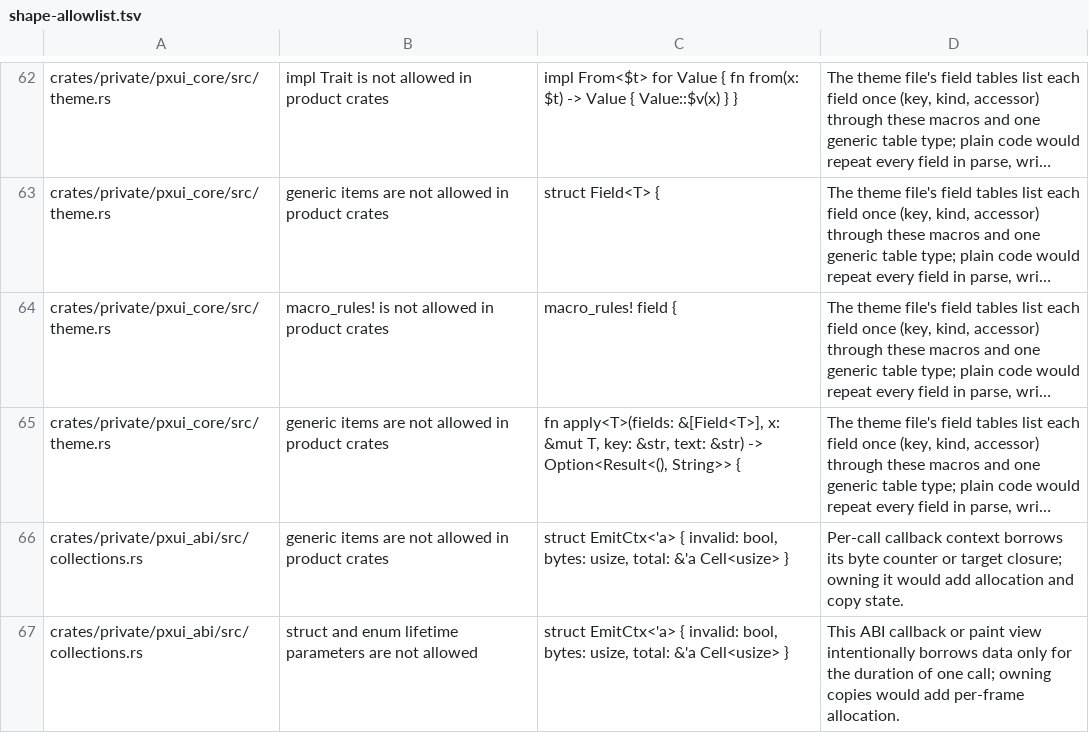
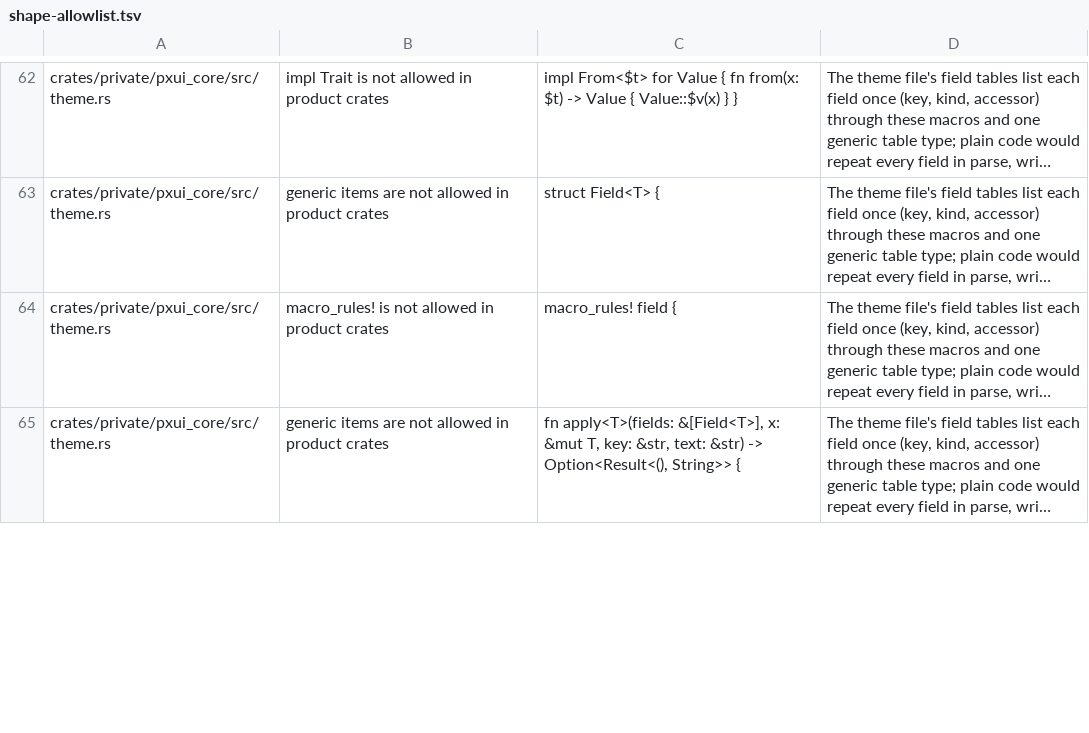
Before and after one commit to olegpustovit/pxui, a TSV file: tools/gate/shape-allowlist.tsv, drawn as a sheet; only a part is shown, gaps mark what is left out; long unchanged cells end in …; removed rows and columns are numbered as before the commit, all else as after; the diff covers the shown part only; the diff names each change by its address in the sheet, - before the commit and + after, or states it on an @@ line.

Commit message:
pxui_abi: trusted entries for the static wrapper (the hot exports' bodies without the C checks, poison or catch: node, label, button, text, within, view, panel, widgets, inspector rows, collections, table), the exports validate then call the same body; the wrapper's check() is out of line so Ui::node inlines (Layout +4.9% to +0.5%); the frame output record is built when read; a build that panics through the engine abandons its frame (Ui::abandon_frame)

```diff
--- a/tools/gate/shape-allowlist.tsv
+++ b/tools/gate/shape-allowlist.tsv
-row 66: crates/private/pxui_abi/src/collections.rs | generic items are not allowed in product crates | struct EmitCtx<'a> { invalid: bool, bytes: usize, total: &'a Cell<usize> } | Per-call callback context borrows its byte counter or target closure; owning it would add allocation and copy state.
-row 67: crates/private/pxui_abi/src/collections.rs | struct and enum lifetime parameters are not allowed | struct EmitCtx<'a> { invalid: bool, bytes: usize, total: &'a Cell<usize> } | This ABI callback or paint view intentionally borrows data only for the duration of one call; owning copies would add per-frame allocation.
```
Also changed, not shown: 3 added rows and 4 edited cells elsewhere in this file, 22 other files.
